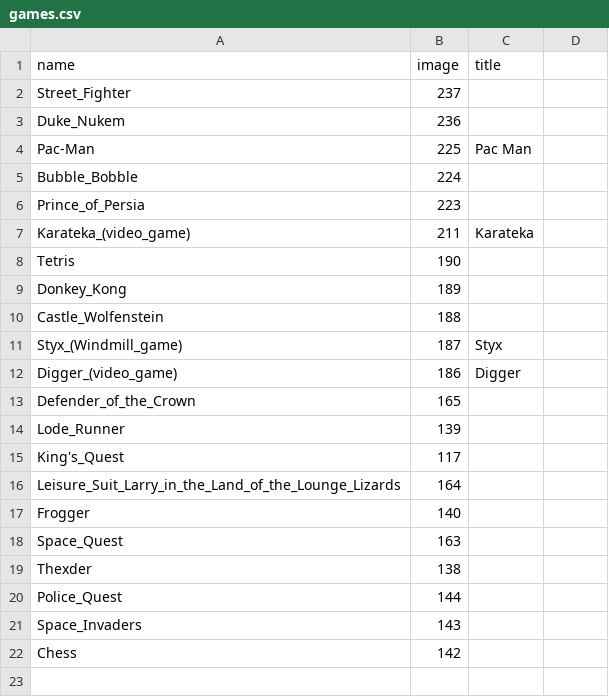
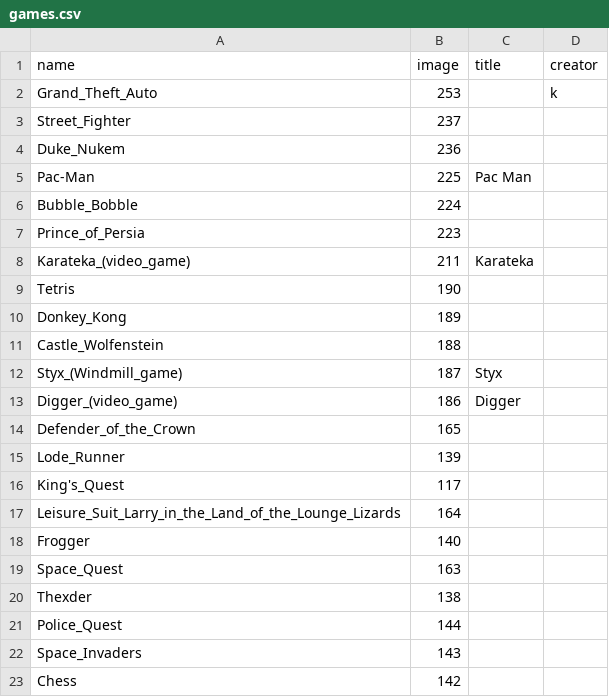
Before and after one commit to slurpcode/slurp, a CSV file: _data/games.csv, drawn as a sheet; the diff names each change by its address in the sheet, - before the commit and + after, or states it on an @@ line.

```diff
--- a/_data/games.csv
+++ b/_data/games.csv
-D1: (empty)
+D1: creator
+row 2: Grand_Theft_Auto | 253 |  | k
```
Also changed, not shown: 7 other files.
